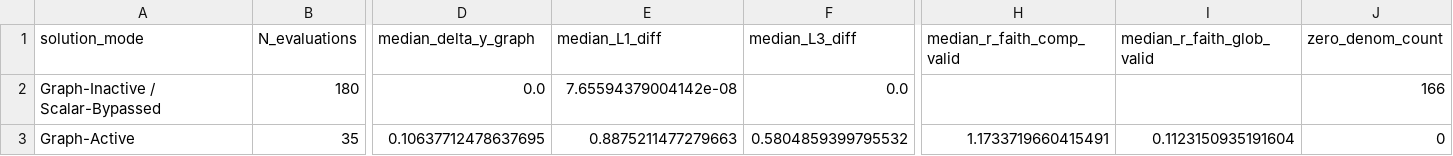
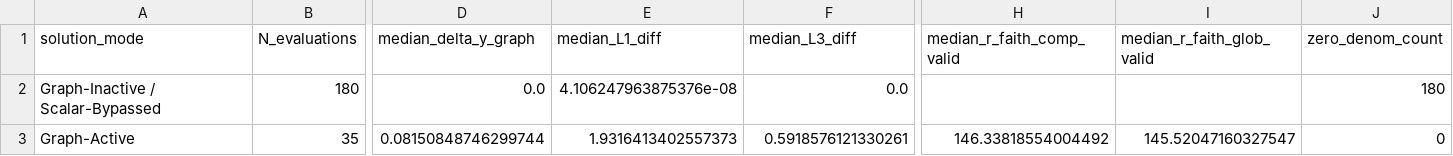
Before and after one commit to badaozhiwei-cmyk/GNN, a CSV file: diagnostic_outputs/stratified_activity_summary.csv, drawn as a sheet; only a part is shown, gaps mark what is left out; the diff names each change by its address in the sheet, - before the commit and + after, or states it on an @@ line.

```diff
--- a/diagnostic_outputs/stratified_activity_summary.csv
+++ b/diagnostic_outputs/stratified_activity_summary.csv
-E2 (median_L1_diff): 7.65594379004142e-08
+E2 (median_L1_diff): 4.106247963875376e-08
-J2 (zero_denom_count): 166
+J2 (zero_denom_count): 180
-D3 (median_delta_y_graph): 0.10637712478637695
+D3 (median_delta_y_graph): 0.08150848746299744
-E3 (median_L1_diff): 0.8875211477279663
+E3 (median_L1_diff): 1.9316413402557373
-F3 (median_L3_diff): 0.5804859399795532
+F3 (median_L3_diff): 0.5918576121330261
-H3 (median_r_faith_comp_valid): 1.1733719660415491
+H3 (median_r_faith_comp_valid): 146.33818554004492
-I3 (median_r_faith_glob_valid): 0.1123150935191604
+I3 (median_r_faith_glob_valid): 145.52047160327547
```
Also changed, not shown: diagnostic_outputs/step25_integrity_audit_v2.csv, 4 other files.
